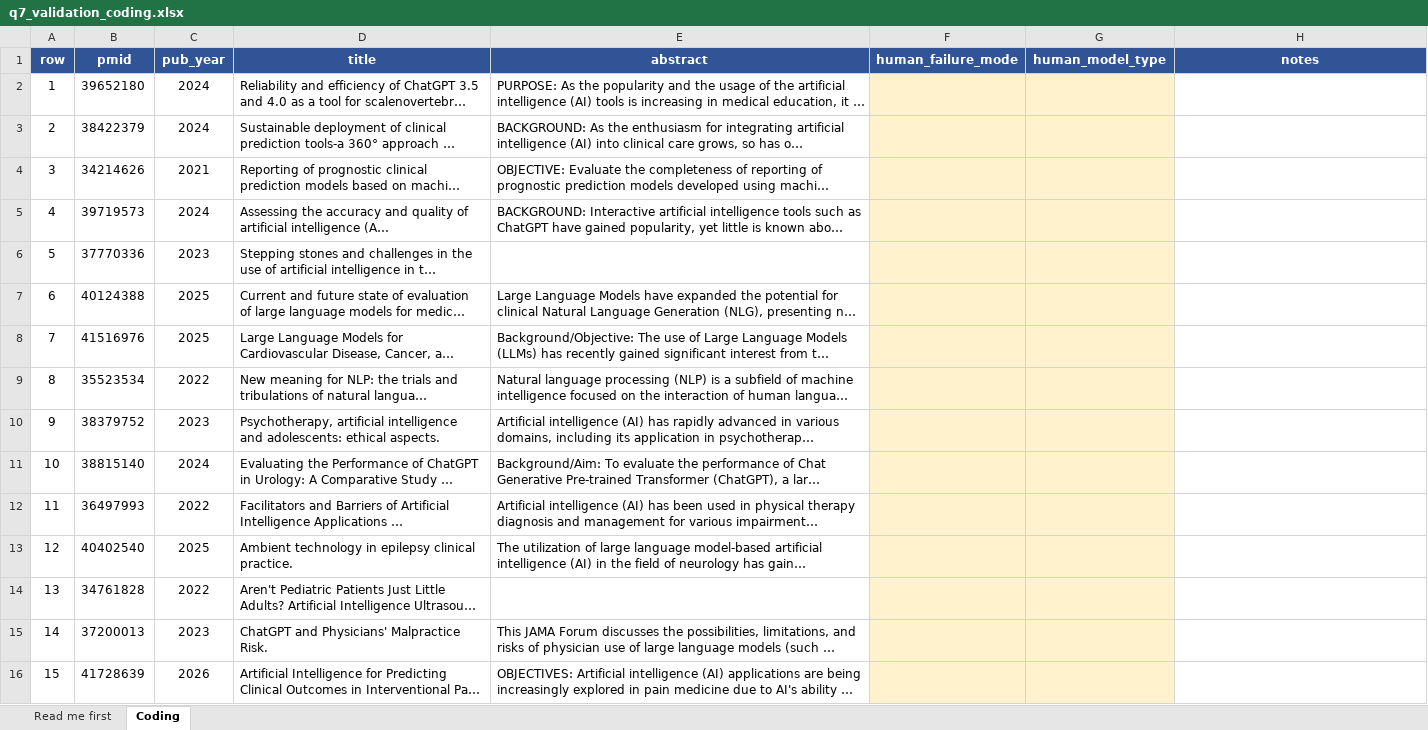
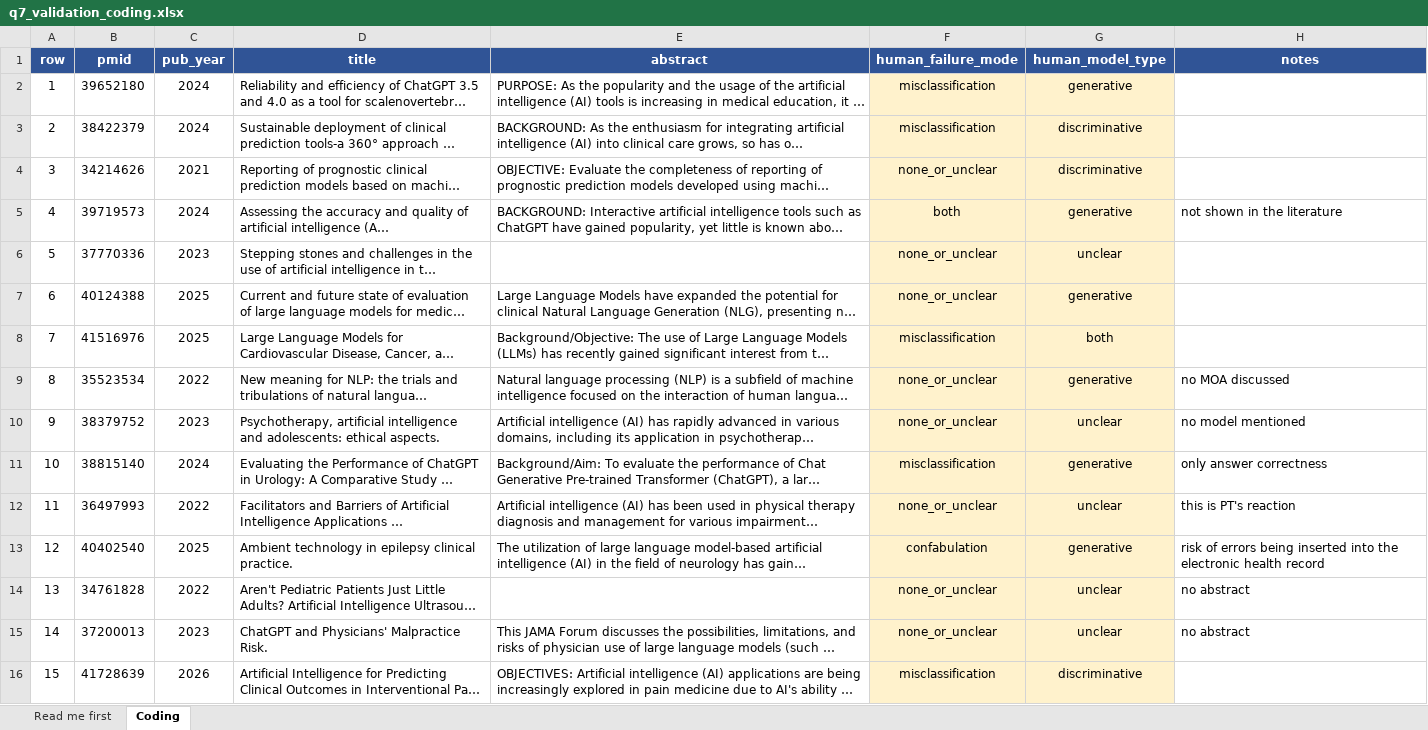
Before and after one commit to Lixing-Kingsley-Wang/ai-narratives-2026, an Excel workbook: output/analyses/q7_validation_coding.xlsx, sheet Coding, drawn as a sheet; only a part is shown; long unchanged cells end in …; values as stored, in another font and other column widths than the file's, no borders; the diff covers the shown part only; the diff names each change by its address in the sheet, - before the commit and + after, or states it on an @@ line.

```diff
--- a/output/analyses/q7_validation_coding.xlsx (sheet Coding)
+++ b/output/analyses/q7_validation_coding.xlsx (sheet Coding)
-F2:F3 (human_failure_mode): (empty)
+F2:F3 (human_failure_mode): misclassification
-G2 (human_model_type): (empty)
+G2 (human_model_type): generative
-G3:G4 (human_model_type): (empty)
+G3:G4 (human_model_type): discriminative
-F4 (human_failure_mode): (empty)
+F4 (human_failure_mode): none_or_unclear
-F5 (human_failure_mode): (empty)
+F5 (human_failure_mode): both
-G5 (human_model_type): (empty)
+G5 (human_model_type): generative
-H5 (notes): (empty)
+H5 (notes): not shown in the literature
-F6:F7 (human_failure_mode): (empty)
+F6:F7 (human_failure_mode): none_or_unclear
-G6 (human_model_type): (empty)
+G6 (human_model_type): unclear
-G7 (human_model_type): (empty)
+G7 (human_model_type): generative
-F8 (human_failure_mode): (empty)
+F8 (human_failure_mode): misclassification
-G8 (human_model_type): (empty)
+G8 (human_model_type): both
-F9:F10 (human_failure_mode): (empty)
+F9:F10 (human_failure_mode): none_or_unclear
-G9 (human_model_type): (empty)
+G9 (human_model_type): generative
-H9 (notes): (empty)
+H9 (notes): no MOA discussed
-G10 (human_model_type): (empty)
+G10 (human_model_type): unclear
-H10 (notes): (empty)
+H10 (notes): no model mentioned
-F11 (human_failure_mode): (empty)
+F11 (human_failure_mode): misclassification
-G11 (human_model_type): (empty)
+G11 (human_model_type): generative
-H11 (notes): (empty)
+H11 (notes): only answer correctness
-F12 (human_failure_mode): (empty)
+F12 (human_failure_mode): none_or_unclear
-G12 (human_model_type): (empty)
+G12 (human_model_type): unclear
-H12 (notes): (empty)
+H12 (notes): this is PT's reaction
-F13 (human_failure_mode): (empty)
+F13 (human_failure_mode): confabulation
-G13 (human_model_type): (empty)
+G13 (human_model_type): generative
-H13 (notes): (empty)
+H13 (notes): risk of errors being inserted into the electronic health record
-F14:F15 (human_failure_mode): (empty)
+F14:F15 (human_failure_mode): none_or_unclear
-G14:G15 (human_model_type): (empty)
+G14:G15 (human_model_type): unclear
-H14:H15 (notes): (empty)
+H14:H15 (notes): no abstract
-F16 (human_failure_mode): (empty)
+F16 (human_failure_mode): misclassification
-G16 (human_model_type): (empty)
+G16 (human_model_type): discriminative
```
Also changed, not shown: 253 edited cells elsewhere in this sheet, 4 other files.
